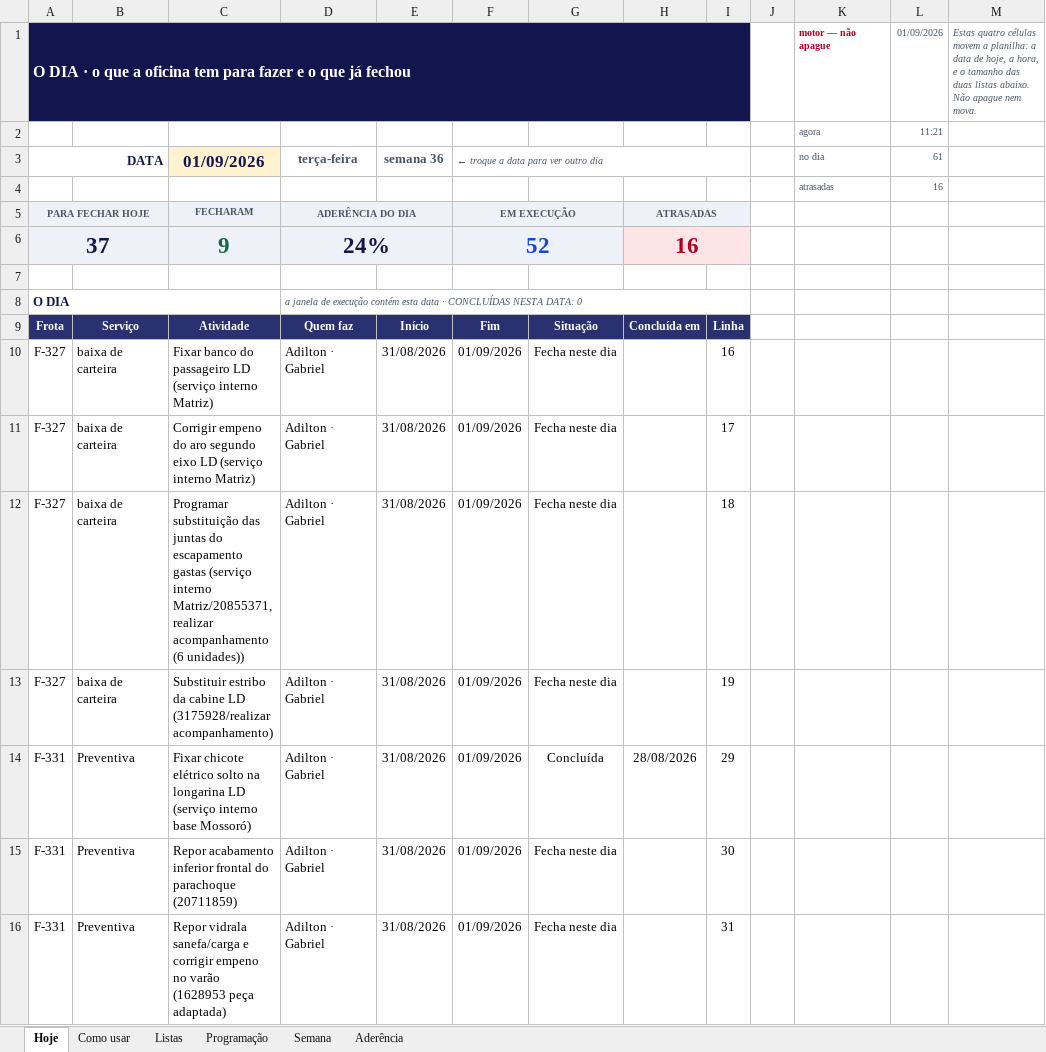
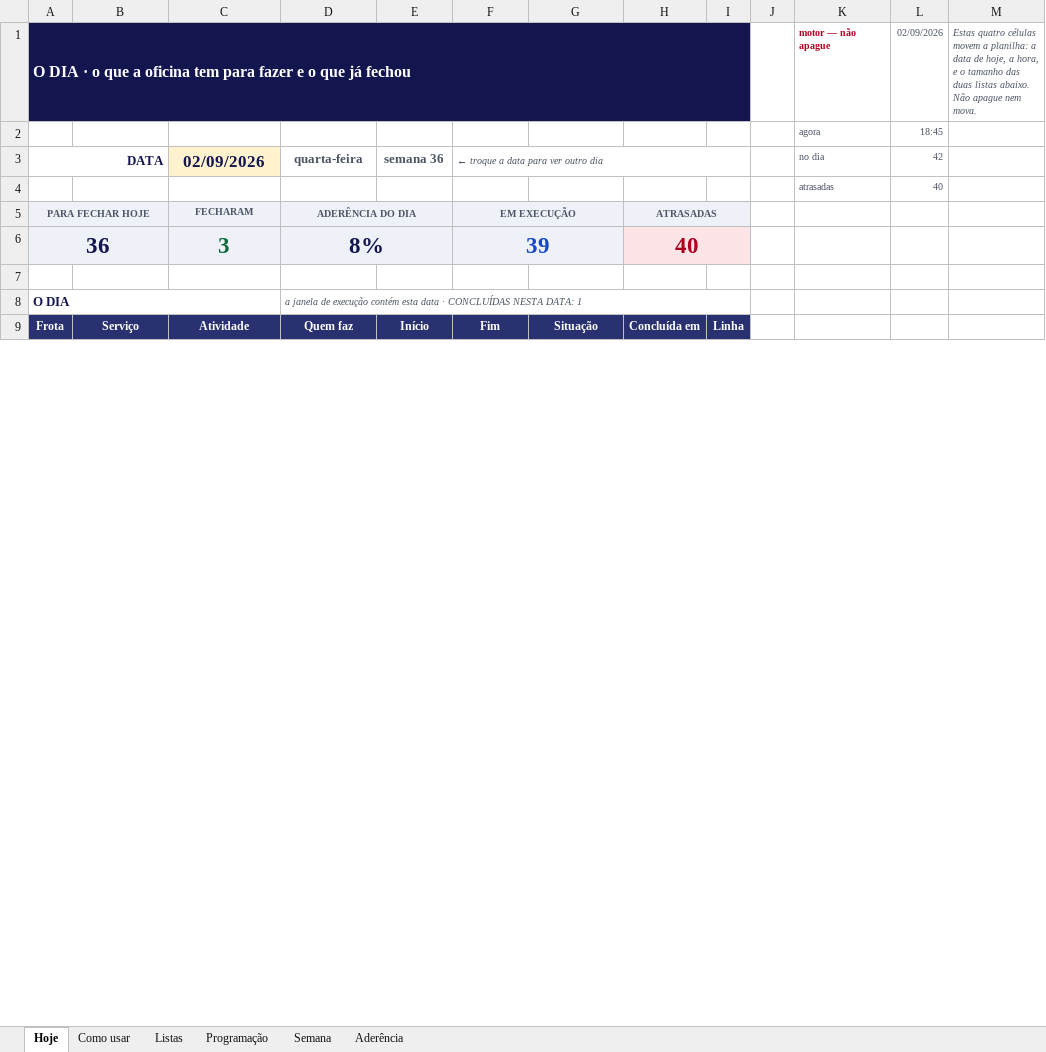
Before and after one commit to zodkaps/gestaomkt, an Excel workbook: planilha/Programacao_Servicos_Makro.xlsx, sheet Hoje, drawn as a sheet; only a part is shown; values as stored, in another font and other column widths than the file's, no borders; conditional formats not drawn; removed rows and columns are numbered as before the commit, all else as after; the diff covers the shown part only; the diff names each change by its address in the sheet, - before the commit and + after, or states it on an @@ line.

```diff
--- a/planilha/Programacao_Servicos_Makro.xlsx (sheet Hoje)
+++ b/planilha/Programacao_Servicos_Makro.xlsx (sheet Hoje)
-L1 (42): 01/09/2026
+L1 (42): 02/09/2026
-L2 (42): 11:21
+L2 (42): 18:45
-C3: 01/09/2026
+C3: 02/09/2026
-D3: terça-feira
+D3: quarta-feira
-L3: 61
+L3: 42
-L4 (42): 16
+L4 (42): 40
-row 6: 37 |  | 9 | 24% |  | 52 |  | 16
+row 6: 36 |  | 3 | 8% |  | 39 |  | 40
-D8 (quarta-feira): …NESTA DATA: 0
+D8 (quarta-feira): …NESTA DATA: 1
-row 10: F-327 | baixa de carteira | Fixar banco do passageiro LD (serviço interno Matriz) | Adilton · Gabriel | 31/08/2026 | 01/09/2026 | Fecha neste dia |  | 16
-row 11: F-327 | baixa de carteira | Corrigir empeno do aro segundo eixo LD (serviço interno Matriz) | Adilton · Gabriel | 31/08/2026 | 01/09/2026 | Fecha neste dia |  | 17
-row 12: F-327 | baixa de carteira | Programar substituição das juntas do escapamento gastas (serviço interno Matriz/20855371, realizar acompanhamento (6 unidades)) | Adilton · Gabriel | 31/08/2026 | 01/09/2026 | Fecha neste dia |  | 18
-row 13: F-327 | baixa de carteira | Substituir estribo da cabine LD (3175928/realizar acompanhamento) | Adilton · Gabriel | 31/08/2026 | 01/09/2026 | Fecha neste dia |  | 19
-row 14: F-331 | Preventiva | Fixar chicote elétrico solto na longarina LD (serviço interno base Mossoró) | Adilton · Gabriel | 31/08/2026 | 01/09/2026 | Concluída | 28/08/2026 | 29
-row 15: F-331 | Preventiva | Repor acabamento inferior frontal do parachoque (20711859) | Adilton · Gabriel | 31/08/2026 | 01/09/2026 | Fecha neste dia |  | 30
-row 16: F-331 | Preventiva | Repor vidrala sanefa/carga e corrigir empeno no varão (1628953 peça adaptada) | Adilton · Gabriel | 31/08/2026 | 01/09/2026 | Fecha neste dia |  | 31
```
Also changed, not shown: 34 added rows, 27 removed rows and 204 edited cells elsewhere in this sheet, sheet Programação, sheet Aderência, sheet Semana, sheet Listas, formulas that keep their value, hidden cells, charts or pictures, planilha/Programacao_Diaria_Makro.xlsx, 1 other file.
